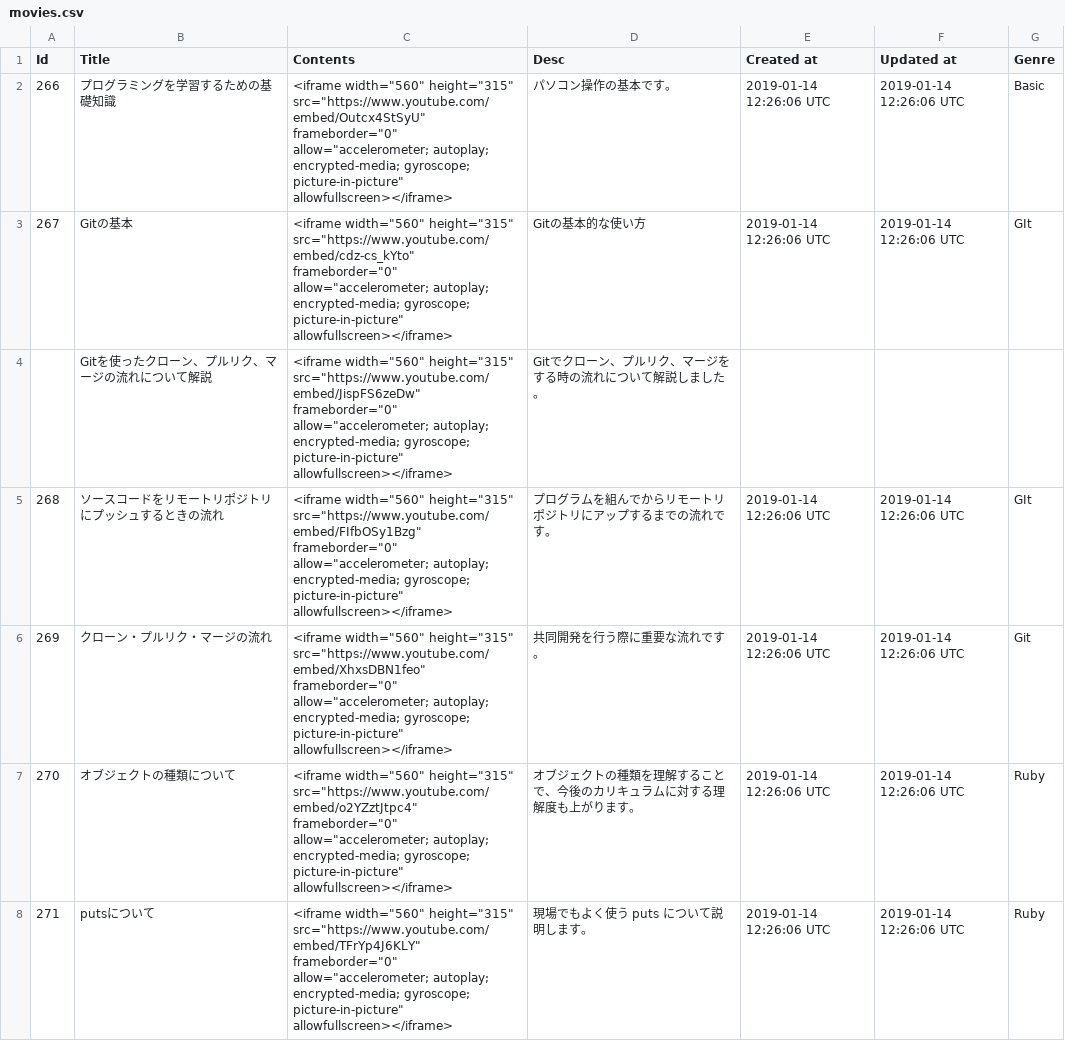
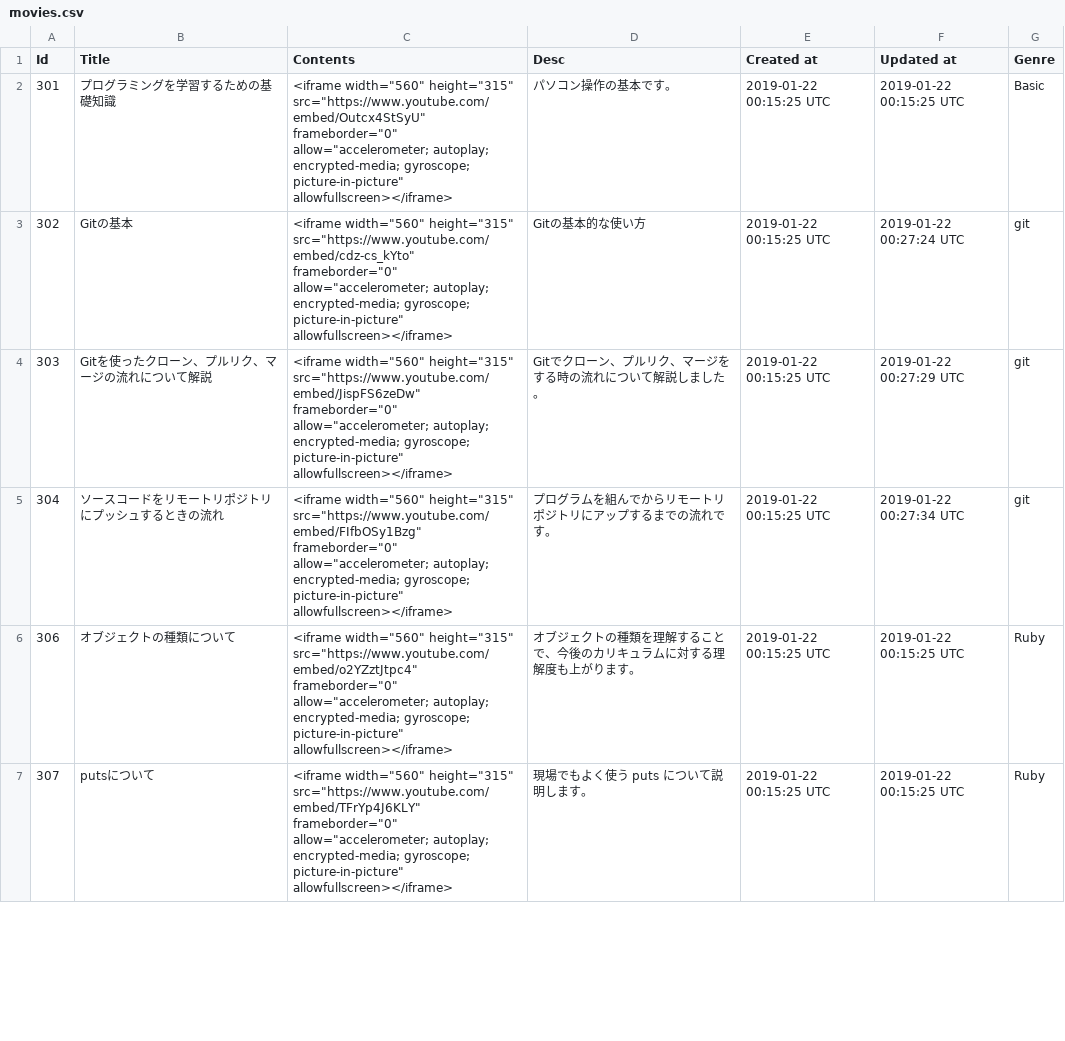
Before and after one commit to yoshitokamizato/Gyakuten, a CSV file: db/data/movies.csv, drawn as a sheet; only a part is shown; removed rows and columns are numbered as before the commit, all else as after; the diff covers the shown part only; the diff names each change by its address in the sheet, - before the commit and + after, or states it on an @@ line.

Commit message:
add movie

```diff
--- a/db/data/movies.csv
+++ b/db/data/movies.csv
@@ column A (Id) renumbered from row 2 down @@
-E2:E3 (Created at): 2019-01-14 12:26:06 UTC
+E2:E3 (Created at): 2019-01-22 00:15:25 UTC
-F2 (Updated at): 2019-01-14 12:26:06 UTC
+F2 (Updated at): 2019-01-22 00:15:25 UTC
-F3 (Updated at): 2019-01-14 12:26:06 UTC
+F3 (Updated at): 2019-01-22 00:27:24 UTC
-G3 (Genre): GIt
+G3 (Genre): git
-E4 (Created at): (empty)
+E4 (Created at): 2019-01-22 00:15:25 UTC
-F4 (Updated at): (empty)
+F4 (Updated at): 2019-01-22 00:27:29 UTC
-G4 (Genre): (empty)
+G4 (Genre): git
-E5 (Created at): 2019-01-14 12:26:06 UTC
+E5 (Created at): 2019-01-22 00:15:25 UTC
-F5 (Updated at): 2019-01-14 12:26:06 UTC
+F5 (Updated at): 2019-01-22 00:27:34 UTC
-G5 (Genre): GIt
+G5 (Genre): git
-row 6: 269 | クローン・プルリク・マージの流れ | <iframe width="560" height="315" src="https://www.youtube.com/embed/XhxsDBN1feo" frameborder="0" allow="accelerometer; autoplay; encrypted-media; gyroscope; picture-in-picture" allowfullscreen></iframe> | 共同開発を行う際に重要な流れです。 | 2019-01-14 12:26:06 UTC | 2019-01-14 12:26:06 UTC | Git
-E6:E7 (Created at): 2019-01-14 12:26:06 UTC
+E6:E7 (Created at): 2019-01-22 00:15:25 UTC
-F6:F7 (Updated at): 2019-01-14 12:26:06 UTC
+F6:F7 (Updated at): 2019-01-22 00:15:25 UTC
```
Also changed, not shown: 3 added rows and 58 edited cells elsewhere in this file, 2 other files.
